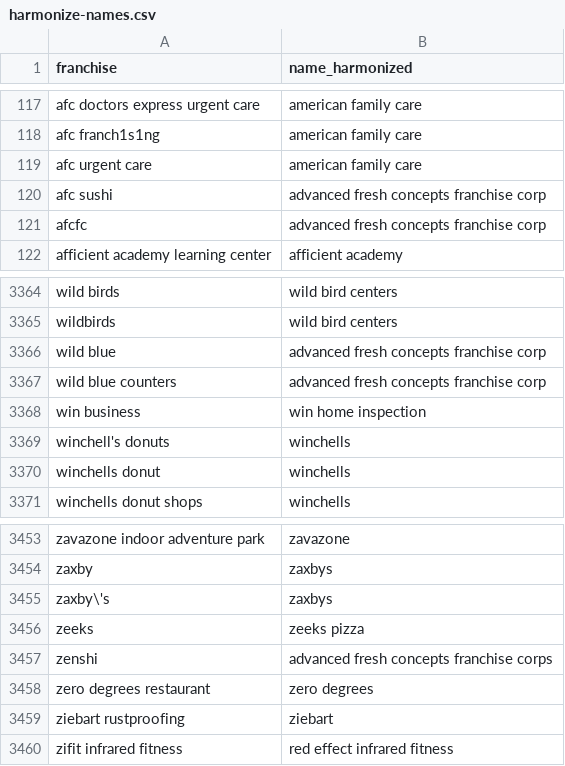
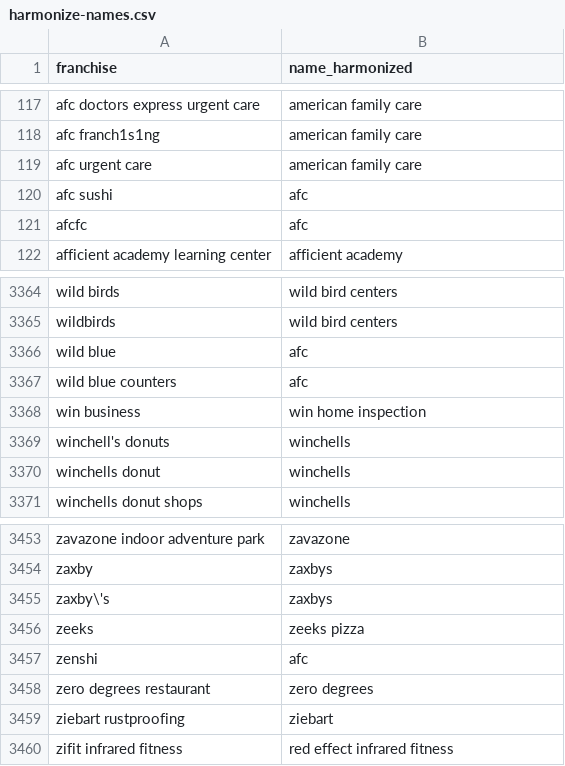
Before and after one commit to statzhero/franchise-fruns, a CSV file: data/harmonize-names.csv, drawn as a sheet; only a part is shown, gaps mark what is left out.

Commit message:
Update harmonize-names.csv
Addressed the concerns with Advanced Fresh Concepts--changed to "afc" to match the fruns-master

```diff
--- a/data/harmonize-names.csv
+++ b/data/harmonize-names.csv
@@ -119,4 +119,4 @@ afc franch1s1ng,american family care
 afc urgent care,american family care
-afc sushi,advanced fresh concepts franchise corp
-afcfc,advanced fresh concepts franchise corp
+afc sushi,afc
+afcfc,afc
 afficient academy learning center,afficient academy
@@ -3365,4 +3365,4 @@ wild birds,wild bird centers
 wildbirds,wild bird centers
-wild blue,advanced fresh concepts franchise corp
-wild blue counters,advanced fresh concepts franchise corp
+wild blue,afc
+wild blue counters,afc
 win business,win home inspection
@@ -3456,3 +3456,3 @@ zaxby\'s,zaxbys
 zeeks,zeeks pizza
-zenshi,advanced fresh concepts franchise corps
+zenshi,afc
 zero degrees restaurant,zero degrees
```
